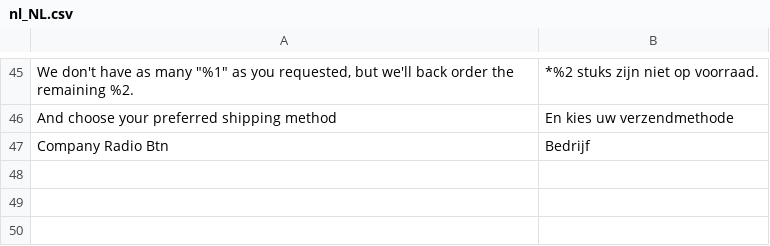
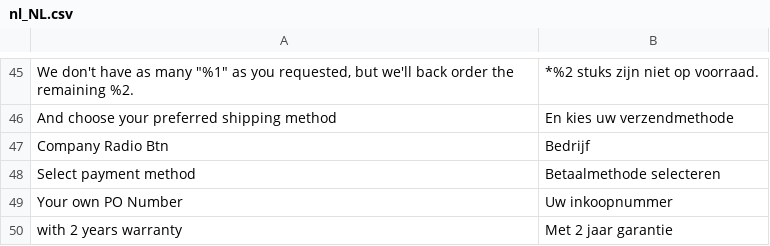
Before and after one commit to celerispay/antratek-theme, a CSV file: i18n/nl_NL.csv, drawn as a sheet; only a part is shown, gaps mark what is left out; the diff names each change by its address in the sheet, - before the commit and + after, or states it on an @@ line.

```diff
--- a/i18n/nl_NL.csv
+++ b/i18n/nl_NL.csv
+row 48: Select payment method | Betaalmethode selecteren
+row 49: Your own PO Number | Uw inkoopnummer
+row 50: with 2 years warranty | Met 2 jaar garantie
```
Also changed, not shown: i18n/de_DE.csv, 7 other files.
